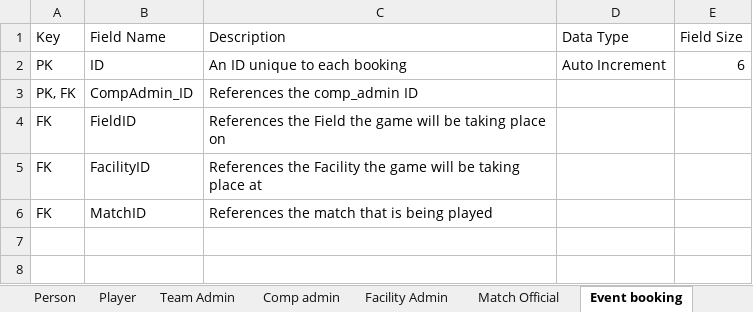
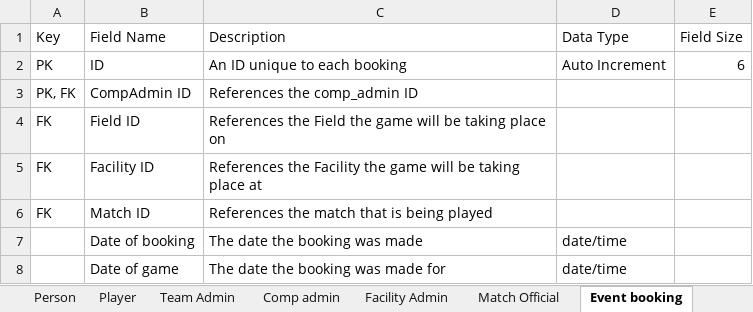
Before and after one commit to leggant/DB2-Design-Assignment, an Excel workbook: Data Dictionary.xlsx, sheet Event booking, drawn as a sheet; values as stored, in another font and other column widths than the file's, no borders; the diff names each change by its address in the sheet, - before the commit and + after, or states it on an @@ line.

```diff
--- a/Data Dictionary.xlsx (sheet Event booking)
+++ b/Data Dictionary.xlsx (sheet Event booking)
-B3 (Field Name): CompAdmin_ID
+B3 (Field Name): CompAdmin ID
-B4 (Field Name): FieldID
+B4 (Field Name): Field ID
-B5 (Field Name): FacilityID
+B5 (Field Name): Facility ID
-B6 (Field Name): MatchID
+B6 (Field Name): Match ID
+row 7:  | Date of booking | The date the booking was made | date/time
+row 8:  | Date of game | The date the booking was made for | date/time
```
Also changed, not shown: sheet Squad, sheet Result, sheet Match, sheet Point, sheet Sports Facility, sheet Facility Admin, 6 more sheets, other sheet tabs.
